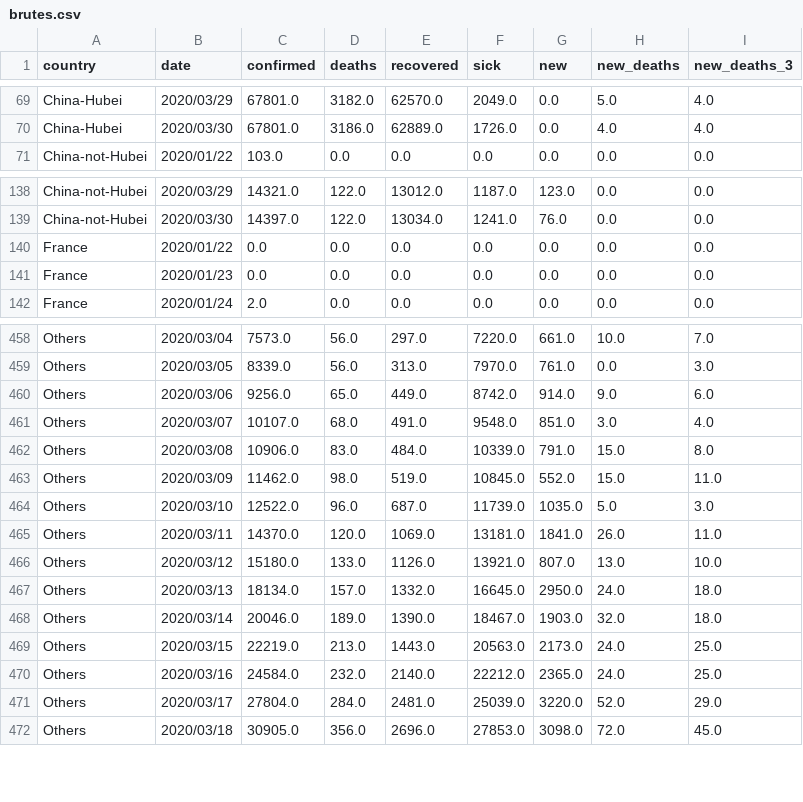
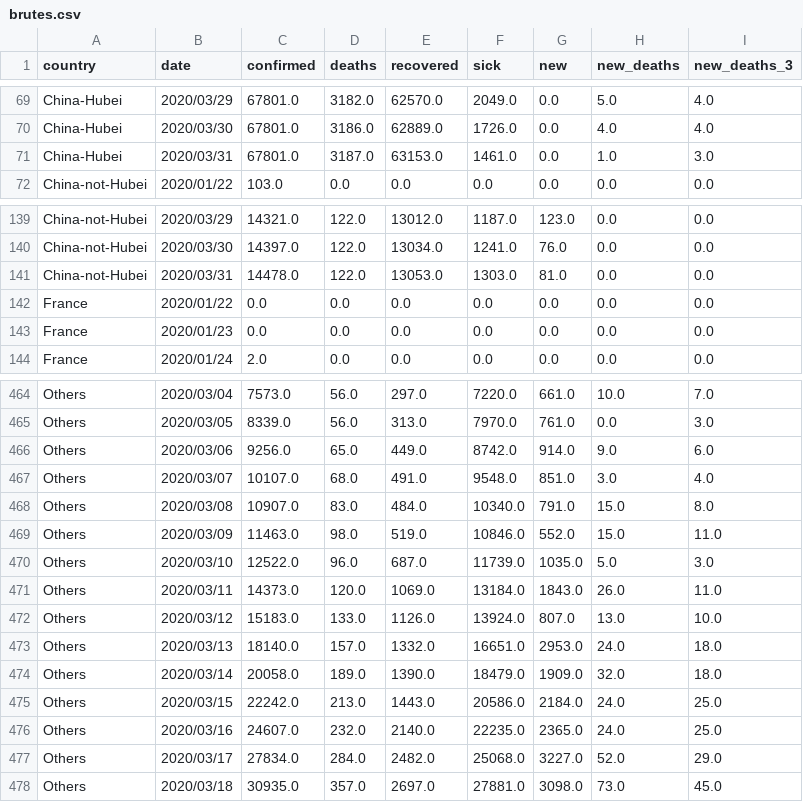
Before and after one commit to Cohhort/Covid19, a CSV file: public/data/brutes.csv, drawn as a sheet; only a part is shown, gaps mark what is left out; the diff covers the shown part only.

```diff
--- a/public/data/brutes.csv
+++ b/public/data/brutes.csv
@@ -70,2 +70,3 @@ China-Hubei,2020/03/29,67801.0,3182.0,62570.0,2049.0,0.0,5.0,4.0
 China-Hubei,2020/03/30,67801.0,3186.0,62889.0,1726.0,0.0,4.0,4.0
+China-Hubei,2020/03/31,67801.0,3187.0,63153.0,1461.0,0.0,1.0,3.0
 China-not-Hubei,2020/01/22,103.0,0.0,0.0,0.0,0.0,0.0,0.0
@@ -139,2 +140,3 @@ China-not-Hubei,2020/03/29,14321.0,122.0,13012.0,1187.0,123.0,0.0,0.0
 China-not-Hubei,2020/03/30,14397.0,122.0,13034.0,1241.0,76.0,0.0,0.0
+China-not-Hubei,2020/03/31,14478.0,122.0,13053.0,1303.0,81.0,0.0,0.0
 France,2020/01/22,0.0,0.0,0.0,0.0,0.0,0.0,0.0
@@ -461,12 +467,12 @@ Others,2020/03/06,9256.0,65.0,449.0,8742.0,914.0,9.0,6.0
 Others,2020/03/07,10107.0,68.0,491.0,9548.0,851.0,3.0,4.0
-Others,2020/03/08,10906.0,83.0,484.0,10339.0,791.0,15.0,8.0
-Others,2020/03/09,11462.0,98.0,519.0,10845.0,552.0,15.0,11.0
+Others,2020/03/08,10907.0,83.0,484.0,10340.0,791.0,15.0,8.0
+Others,2020/03/09,11463.0,98.0,519.0,10846.0,552.0,15.0,11.0
 Others,2020/03/10,12522.0,96.0,687.0,11739.0,1035.0,5.0,3.0
-Others,2020/03/11,14370.0,120.0,1069.0,13181.0,1841.0,26.0,11.0
-Others,2020/03/12,15180.0,133.0,1126.0,13921.0,807.0,13.0,10.0
-Others,2020/03/13,18134.0,157.0,1332.0,16645.0,2950.0,24.0,18.0
-Others,2020/03/14,20046.0,189.0,1390.0,18467.0,1903.0,32.0,18.0
-Others,2020/03/15,22219.0,213.0,1443.0,20563.0,2173.0,24.0,25.0
-Others,2020/03/16,24584.0,232.0,2140.0,22212.0,2365.0,24.0,25.0
-Others,2020/03/17,27804.0,284.0,2481.0,25039.0,3220.0,52.0,29.0
-Others,2020/03/18,30905.0,356.0,2696.0,27853.0,3098.0,72.0,45.0
+Others,2020/03/11,14373.0,120.0,1069.0,13184.0,1843.0,26.0,11.0
+Others,2020/03/12,15183.0,133.0,1126.0,13924.0,807.0,13.0,10.0
+Others,2020/03/13,18140.0,157.0,1332.0,16651.0,2953.0,24.0,18.0
+Others,2020/03/14,20058.0,189.0,1390.0,18479.0,1909.0,32.0,18.0
+Others,2020/03/15,22242.0,213.0,1443.0,20586.0,2184.0,24.0,25.0
+Others,2020/03/16,24607.0,232.0,2140.0,22235.0,2365.0,24.0,25.0
+Others,2020/03/17,27834.0,284.0,2482.0,25068.0,3227.0,52.0,29.0
+Others,2020/03/18,30935.0,357.0,2697.0,27881.0,3098.0,73.0,45.0
```
Also changed, not shown: 9 added rows and 61 edited cells elsewhere in this file, public/data/mains_enrichis.csv, 2 other files.
